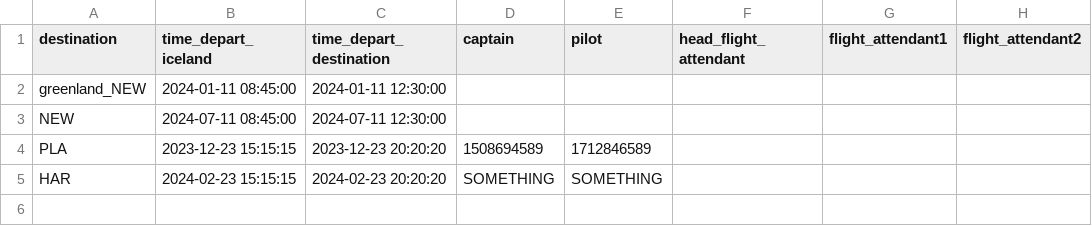
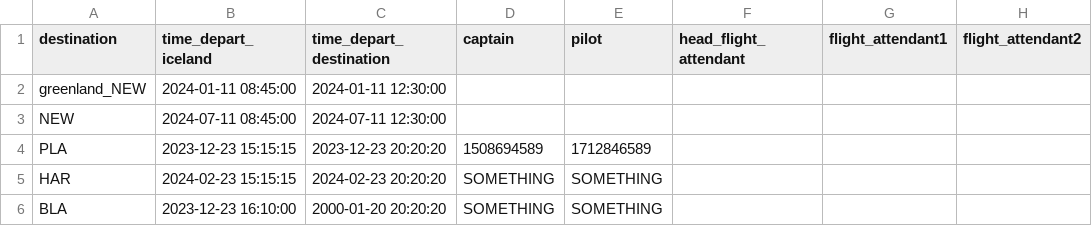
Before and after one commit to baldvinl/Verklegt_1_H46, a CSV file: project/files/future_voyages.csv, drawn as a sheet; the diff names each change by its address in the sheet, - before the commit and + after, or states it on an @@ line.

Commit message:
whatever

```diff
--- a/project/files/future_voyages.csv
+++ b/project/files/future_voyages.csv
+row 6: BLA | 2023-12-23 16:10:00 | 2000-01-20 20:20:20 | SOMETHING | SOMETHING
```
